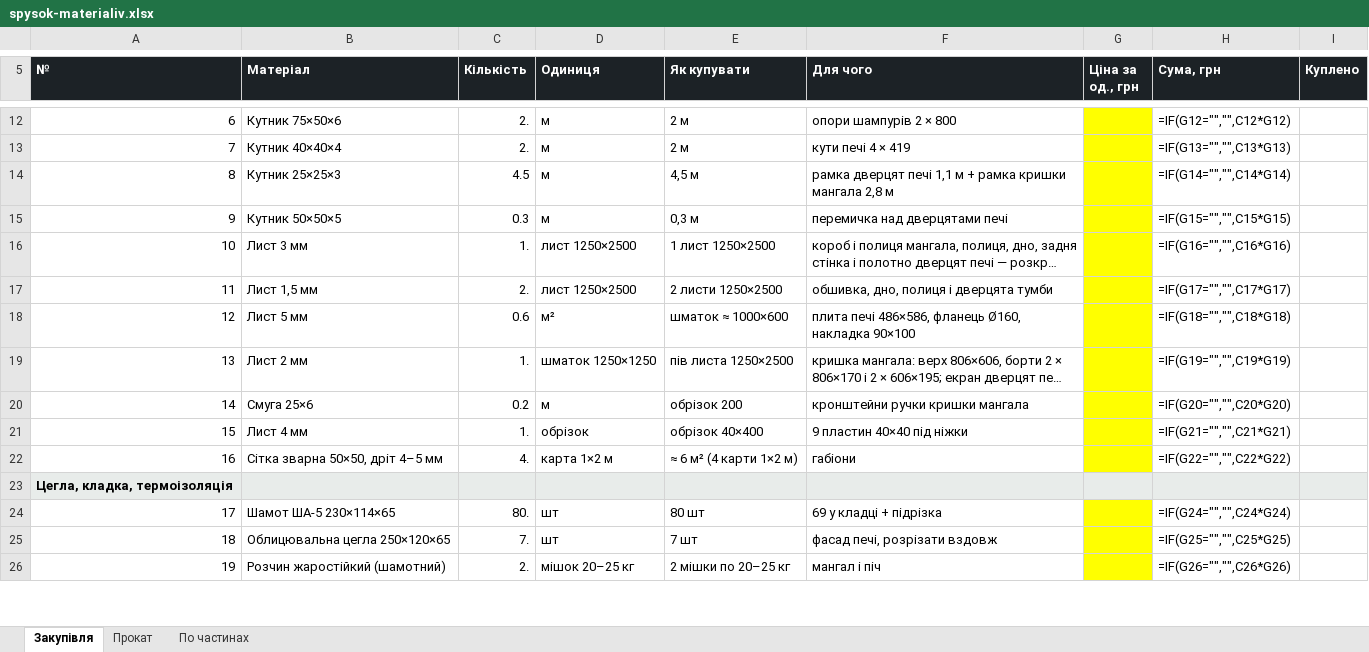
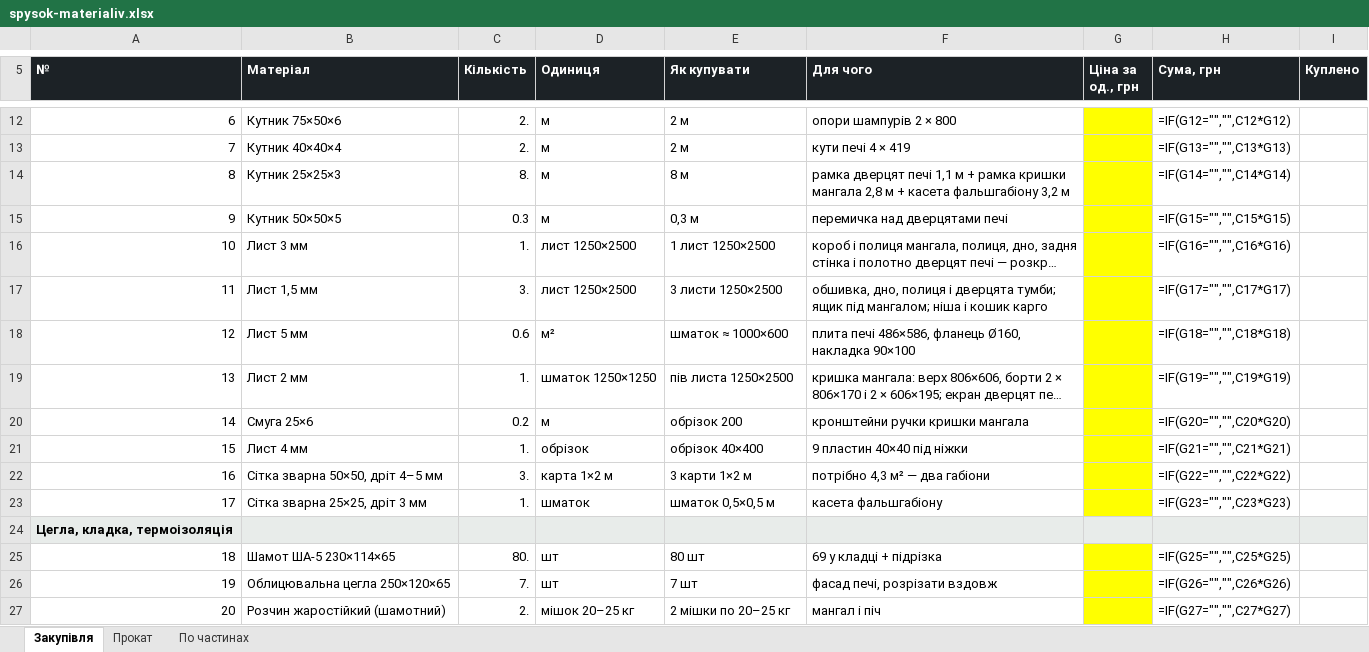
Before and after one commit to DykyiHaban/mangal, an Excel workbook: spysok-materialiv.xlsx, sheet Закупівля, drawn as a sheet; only a part is shown, gaps mark what is left out; long unchanged cells end in …; values as stored, in another font and other column widths than the file's, no borders; formulas without a stored value are shown as written; addresses are those after the commit; the diff covers the shown part only; the diff names each change by its address in the sheet, - before the commit and + after, or states it on an @@ line.

```diff
--- a/spysok-materialiv.xlsx (sheet Закупівля)
+++ b/spysok-materialiv.xlsx (sheet Закупівля)
@@ column A (№) renumbered between rows 2 and 71 @@
-C14 (Кількість): 4.5
+C14 (Кількість): 8.
-E14 (Як купувати): 4,5 м
+E14 (Як купувати): 8 м
-F14 (Для чого): …2,8 м
+F14 (Для чого): …2,8 м + касета фальшгабіону 3,2 м
-C17 (Кількість): 2.
+C17 (Кількість): 3.
-E17 (Як купувати): 2 листи 1250×2500
+E17 (Як купувати): 3 листи 1250×2500
-F17 (Для чого): …і дверцята тумби
+F17 (Для чого): …і дверцята тумби; ящик під мангалом; ніша і кошик карго
-C22 (Кількість): 4.
+C22 (Кількість): 3.
-E22 (Як купувати): ≈ 6 м² (4 карти 1×2 м)
+E22 (Як купувати): 3 карти 1×2 м
-F22 (Для чого): габіони
+F22 (Для чого): потрібно 4,3 м² — два габіони
+row 23: 17 | Сітка зварна 25×25, дріт 3 мм | 1. | шматок | шматок 0,5×0,5 м | касета фальшгабіону |  | =IF(G23="","",C23*G23)
-H25 (Сума, грн): =IF(G24="","",C24*G24)
+H25 (Сума, грн): =IF(G25="","",C25*G25)
-H26 (Сума, грн): =IF(G25="","",C25*G25)
+H26 (Сума, грн): =IF(G26="","",C26*G26)
-H27 (Сума, грн): =IF(G26="","",C26*G26)
+H27 (Сума, грн): =IF(G27="","",C27*G27)
```
Also changed, not shown: 7 added rows and 43 edited cells elsewhere in this sheet, sheet По частинах, sheet Прокат, 9 other files.
